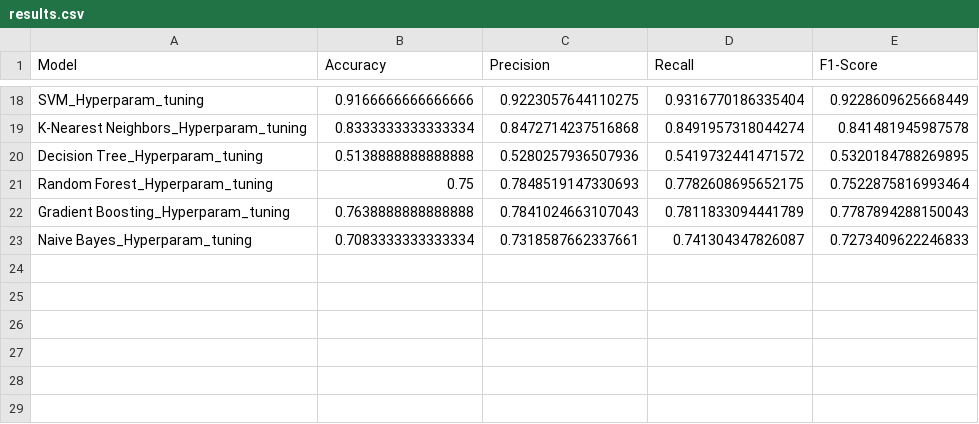
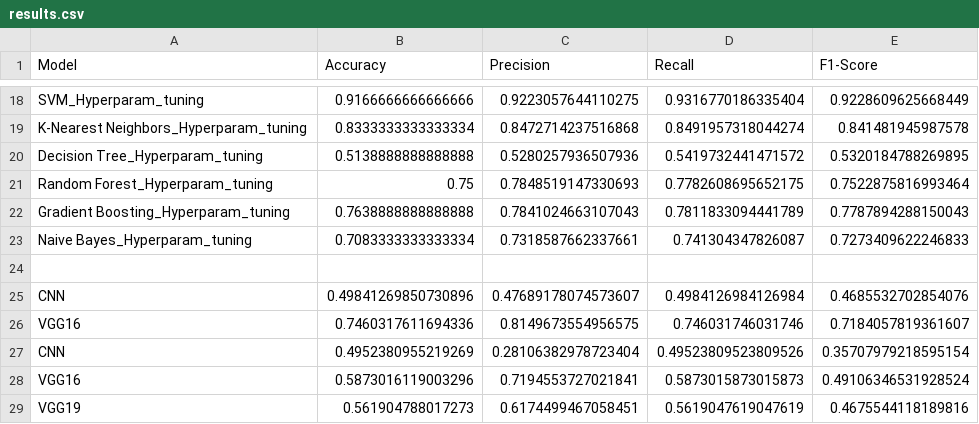
Before and after one commit to Priyanshu9898/Chest-Cancer-Classification, a CSV file: results/results.csv, drawn as a sheet; only a part is shown, gaps mark what is left out; the diff names each change by its address in the sheet, - before the commit and + after, or states it on an @@ line.

```diff
--- a/results/results.csv
+++ b/results/results.csv
+row 24: (empty)
+row 25: CNN | 0.49841269850730896 | 0.47689178074573607 | 0.4984126984126984 | 0.4685532702854076
+row 26: VGG16 | 0.7460317611694336 | 0.8149673554956575 | 0.746031746031746 | 0.7184057819361607
+row 27: CNN | 0.4952380955219269 | 0.28106382978723404 | 0.49523809523809526 | 0.35707979218595154
+row 28: VGG16 | 0.5873016119003296 | 0.7194553727021841 | 0.5873015873015873 | 0.49106346531928524
+row 29: VGG19 | 0.561904788017273 | 0.6174499467058451 | 0.5619047619047619 | 0.4675544118189816
```
Also changed, not shown: 15 other files.
